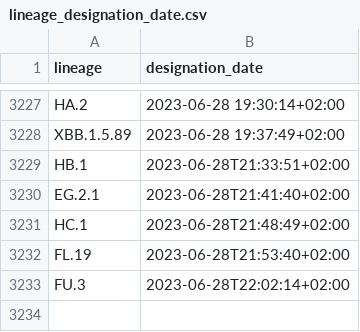
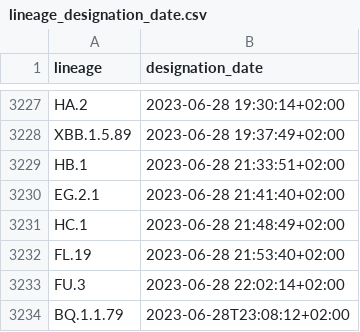
Before and after one commit to ciscorucinski/pango-designation-dates, a CSV file: data/lineage_designation_date.csv, drawn as a sheet; only a part is shown, gaps mark what is left out.

```diff
--- a/data/lineage_designation_date.csv
+++ b/data/lineage_designation_date.csv
@@ -3228,6 +3228,7 @@ HA.2,2023-06-28 19:30:14+02:00
 XBB.1.5.89,2023-06-28 19:37:49+02:00
-HB.1,2023-06-28T21:33:51+02:00
-EG.2.1,2023-06-28T21:41:40+02:00
-HC.1,2023-06-28T21:48:49+02:00
-FL.19,2023-06-28T21:53:40+02:00
-FU.3,2023-06-28T22:02:14+02:00
+HB.1,2023-06-28 21:33:51+02:00
+EG.2.1,2023-06-28 21:41:40+02:00
+HC.1,2023-06-28 21:48:49+02:00
+FL.19,2023-06-28 21:53:40+02:00
+FU.3,2023-06-28 22:02:14+02:00
+BQ.1.1.79,2023-06-28T23:08:12+02:00
```
Also changed, not shown: 1 other file.
